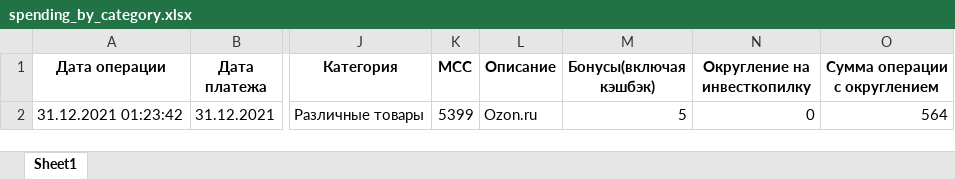
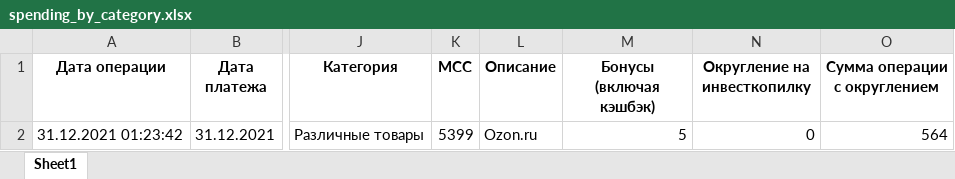
Before and after one commit to LexaSolovev/TransactionAnalyzer, an Excel workbook: reports/spending_by_category.xlsx, sheet Sheet1, drawn as a sheet; only a part is shown, gaps mark what is left out; values as stored, in another font and other column widths than the file's, no borders; the diff names each change by its address in the sheet, - before the commit and + after, or states it on an @@ line.

Commit message:
update reports

```diff
--- a/reports/spending_by_category.xlsx (sheet Sheet1)
+++ b/reports/spending_by_category.xlsx (sheet Sheet1)
-M1: Бонусы(включая кэшбэк)
+M1: Бонусы (включая кэшбэк)
```
Also changed, not shown: reports/test_decorator.xlsx.
